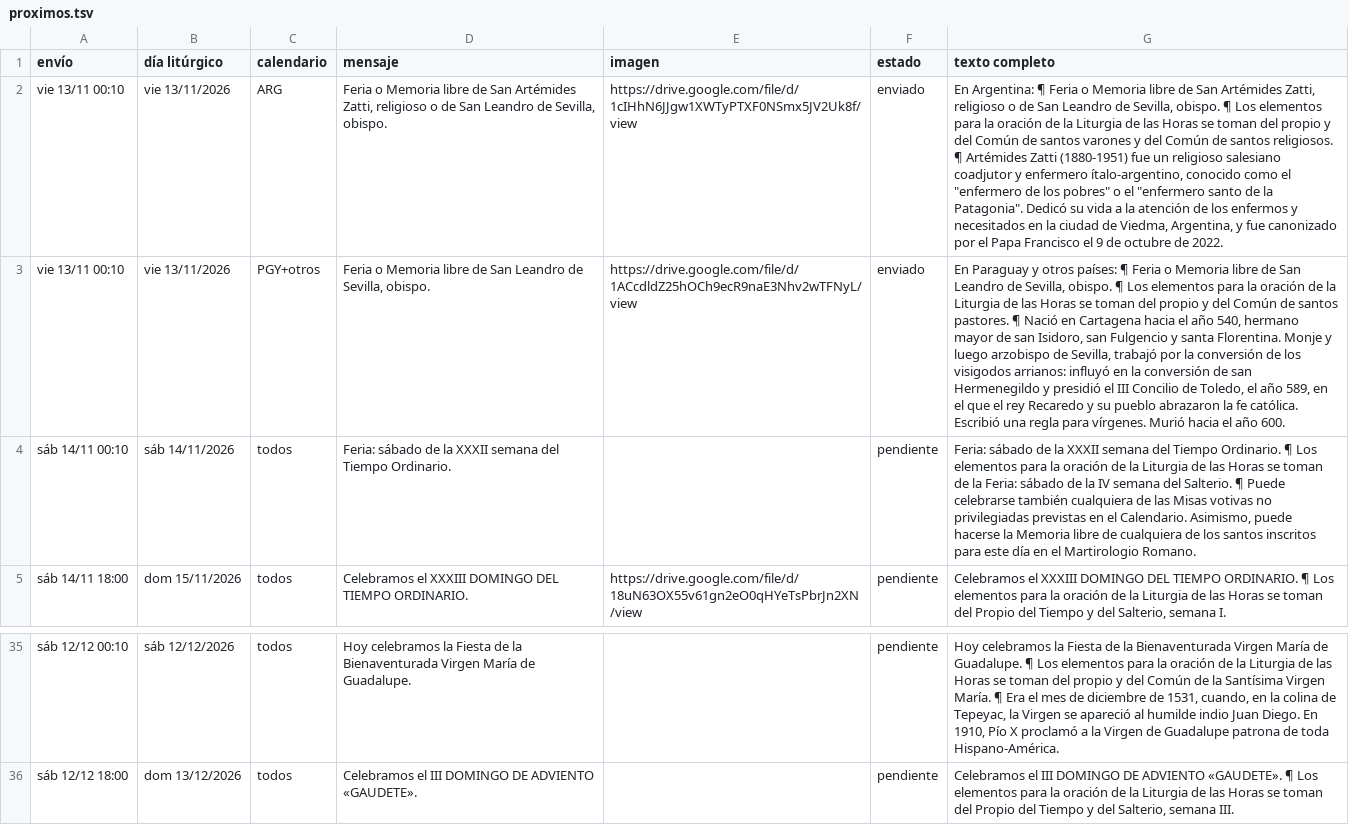
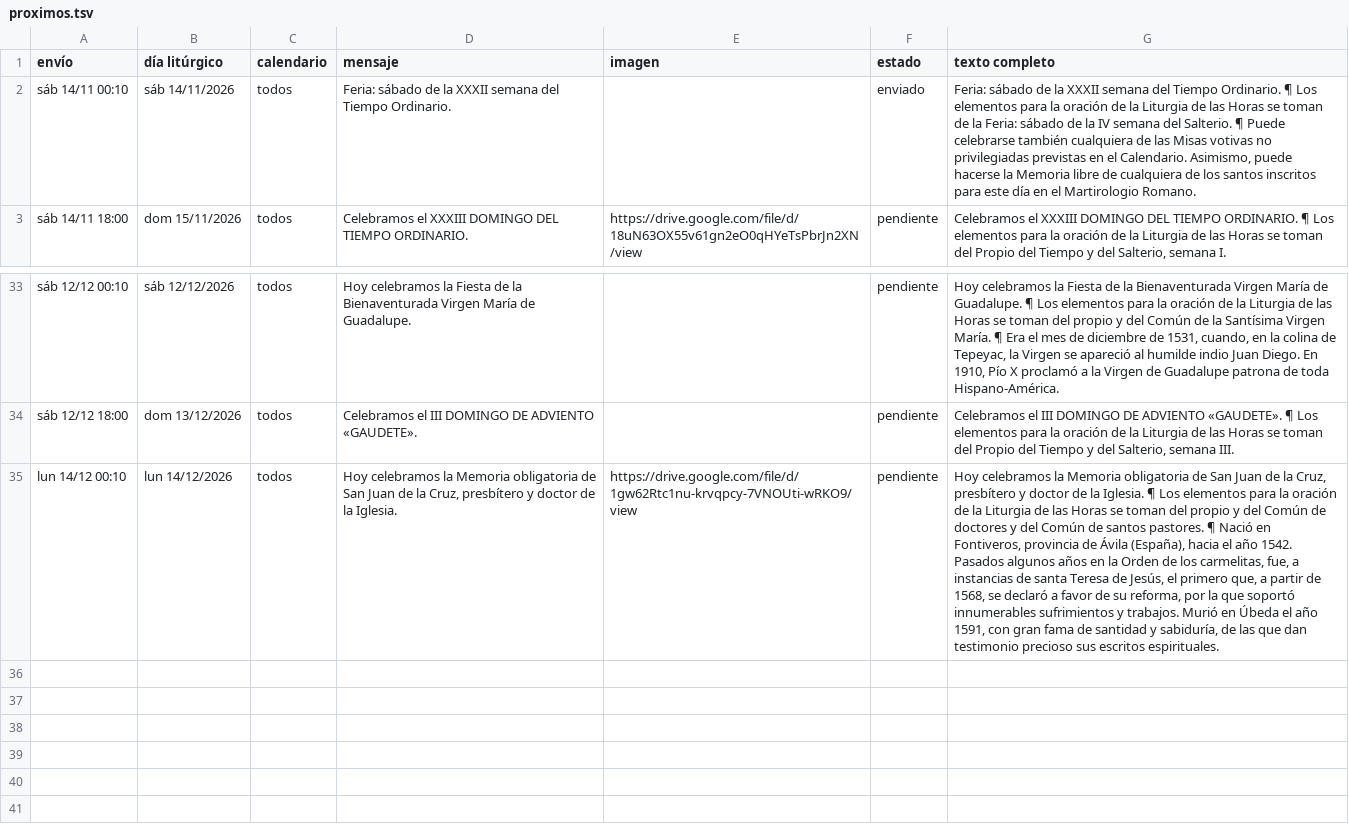
Before and after one commit to lucasfelixjhs/ordo-telegram, a TSV file: estado/proximos.tsv, drawn as a sheet; only a part is shown, gaps mark what is left out; removed rows and columns are numbered as before the commit, all else as after; the diff names each change by its address in the sheet, - before the commit and + after, or states it on an @@ line.

Commit message:
Registro de envíos 2026-11-14

```diff
--- a/estado/proximos.tsv
+++ b/estado/proximos.tsv
-row 2: vie 13/11 00:10 | vie 13/11/2026 | ARG | Feria o Memoria libre de San Artémides Zatti, religioso o de San Leandro de Sevilla, obispo. | https://drive.google.com/file/d/1cIHhN6JJgw1XWTyPTXF0NSmx5JV2Uk8f/view | enviado | En Argentina: ¶ Feria o Memoria libre de San Artémides Zatti, religioso o de San Leandro de Sevilla, obispo. ¶ Los elementos para la oración de la Liturgia de las Horas se toman del propio y del Común de santos varones y del Común de santos religiosos. ¶ Artémides Zatti (1880-1951) fue un religioso salesiano coadjutor y enfermero ítalo-argentino, conocido como el "enfermero de los pobres" o el "enfermero santo de la Patagonia". Dedicó su vida a la atención de los enfermos y necesitados en la ciudad de Viedma, Argentina, y fue canonizado por el Papa Francisco el 9 de octubre de 2022.
-row 3: vie 13/11 00:10 | vie 13/11/2026 | PGY+otros | Feria o Memoria libre de San Leandro de Sevilla, obispo. | https://drive.google.com/file/d/1ACcdldZ25hOCh9ecR9naE3Nhv2wTFNyL/view | enviado | En Paraguay y otros países: ¶ Feria o Memoria libre de San Leandro de Sevilla, obispo. ¶ Los elementos para la oración de la Liturgia de las Horas se toman del propio y del Común de santos pastores. ¶ Nació en Cartagena hacia el año 540, hermano mayor de san Isidoro, san Fulgencio y santa Florentina. Monje y luego arzobispo de Sevilla, trabajó por la conversión de los visigodos arrianos: influyó en la conversión de san Hermenegildo y presidió el III Concilio de Toledo, el año 589, en el que el rey Recaredo y su pueblo abrazaron la fe católica. Escribió una regla para vírgenes. Murió hacia el año 600.
-F2 (estado): pendiente
+F2 (estado): enviado
+row 35: lun 14/12 00:10 | lun 14/12/2026 | todos | Hoy celebramos la Memoria obligatoria de San Juan de la Cruz, presbítero y doctor de la Iglesia. | https://drive.google.com/file/d/1gw62Rtc1nu-krvqpcy-7VNOUti-wRKO9/view | pendiente | Hoy celebramos la Memoria obligatoria de San Juan de la Cruz, presbítero y doctor de la Iglesia. ¶ Los elementos para la oración de la Liturgia de las Horas se toman del propio y del Común de doctores y del Común de santos pastores. ¶ Nació en Fontiveros, provincia de Ávila (España), hacia el año 1542. Pasados algunos años en la Orden de los carmelitas, fue, a instancias de santa Teresa de Jesús, el primero que, a partir de 1568, se declaró a favor de su reforma, por la que soportó innumerables sufrimientos y trabajos. Murió en Úbeda el año 1591, con gran fama de santidad y sabiduría, de las que dan testimonio precioso sus escritos espirituales.
```
Also changed, not shown: estado/registro.tsv, 1 other file.
